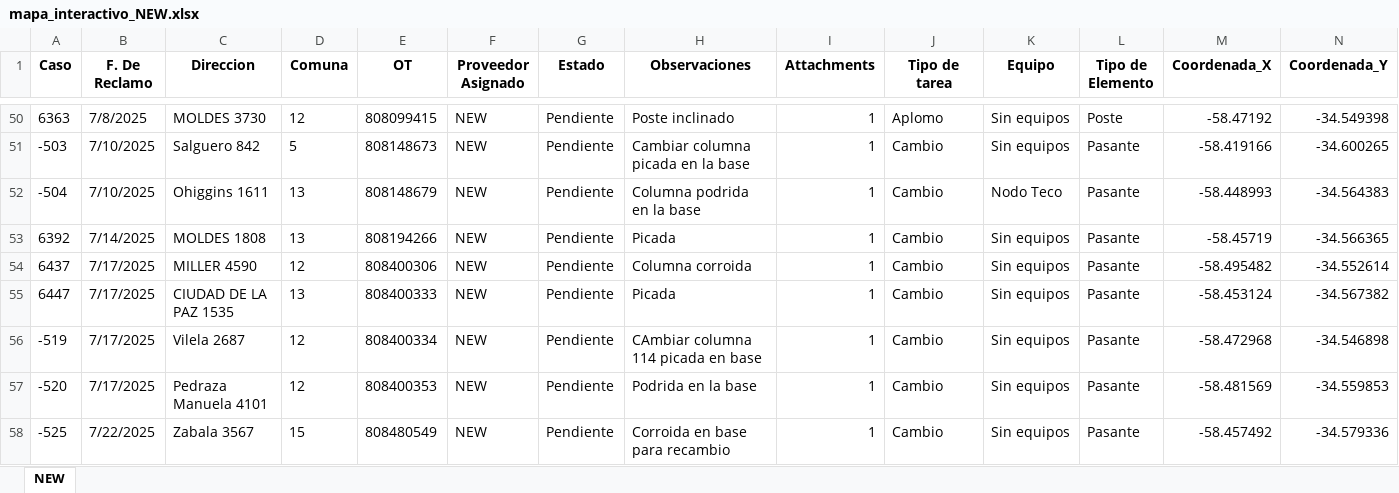
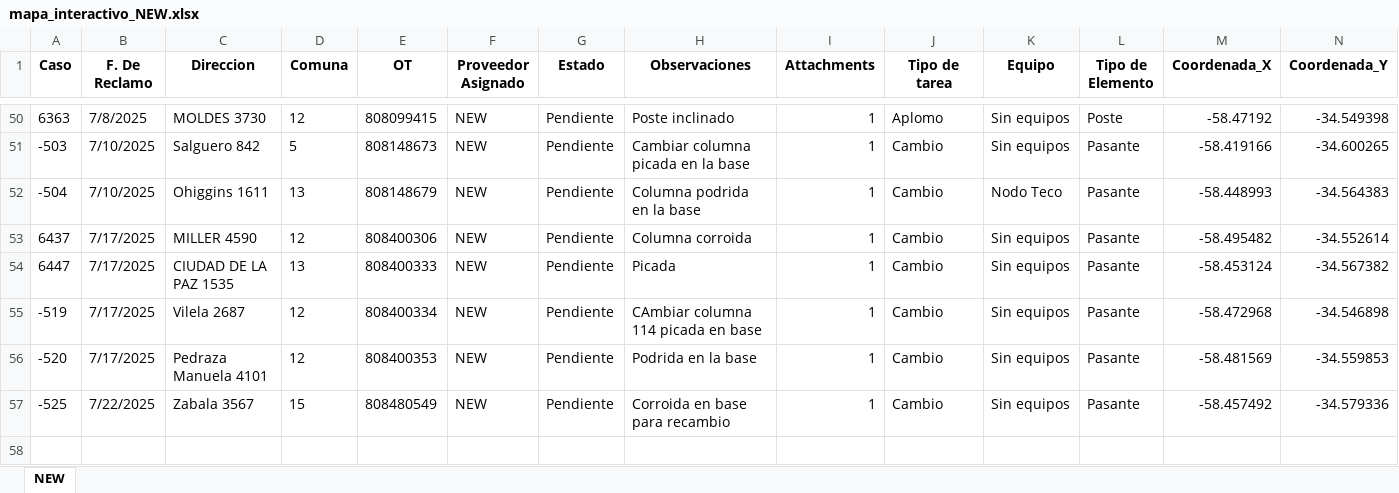
Before and after one commit to gestiondereclamosteco/new, an Excel workbook: mapa_interactivo_NEW.xlsx, sheet NEW, drawn as a sheet; only a part is shown, gaps mark what is left out; values as stored, in another font and other column widths than the file's, no borders; rows hold the shown columns only; the diff names each change by its address in the sheet, - before the commit and + after, or states it on an @@ line.

Commit message:
🔄 Actualización automática del mapa (2025-07-24 10:12:02)

```diff
--- a/mapa_interactivo_NEW.xlsx (sheet NEW)
+++ b/mapa_interactivo_NEW.xlsx (sheet NEW)
-row 53: 6392 | 7/14/2025 | MOLDES 1808 | 13 | 808194266 | NEW | Pendiente | Picada | 1 | Cambio | Sin equipos | Pasante | -58.45719 | -34.566365
```
Also changed, not shown: 1 other file.
